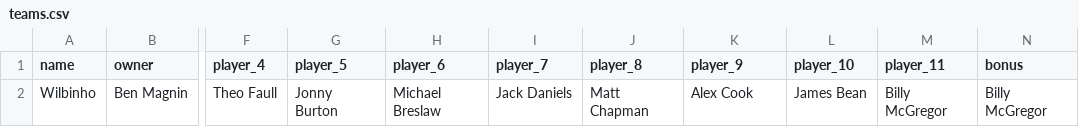
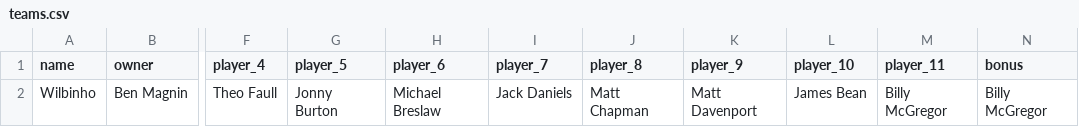
Before and after one commit to bm13563/torps-fpl, a CSV file: data/club/teams.csv, drawn as a sheet; only a part is shown, gaps mark what is left out; the diff names each change by its address in the sheet, - before the commit and + after, or states it on an @@ line.

```diff
--- a/data/club/teams.csv
+++ b/data/club/teams.csv
-K2 (player_9): Alex Cook
+K2 (player_9): Matt Davenport
```
Also changed, not shown: data/firsts/teams.csv, 10 other files.
